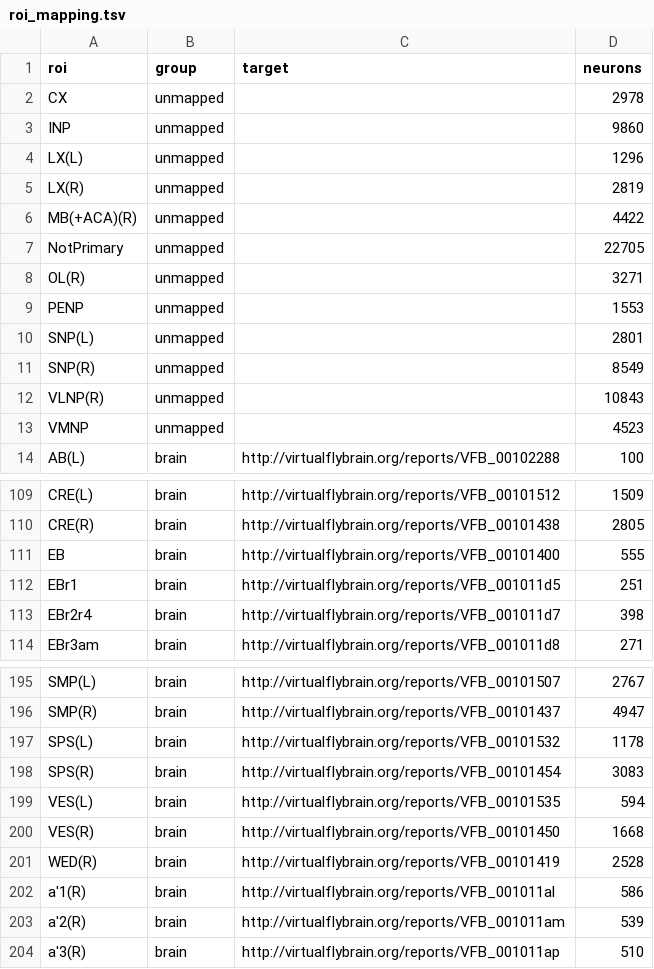
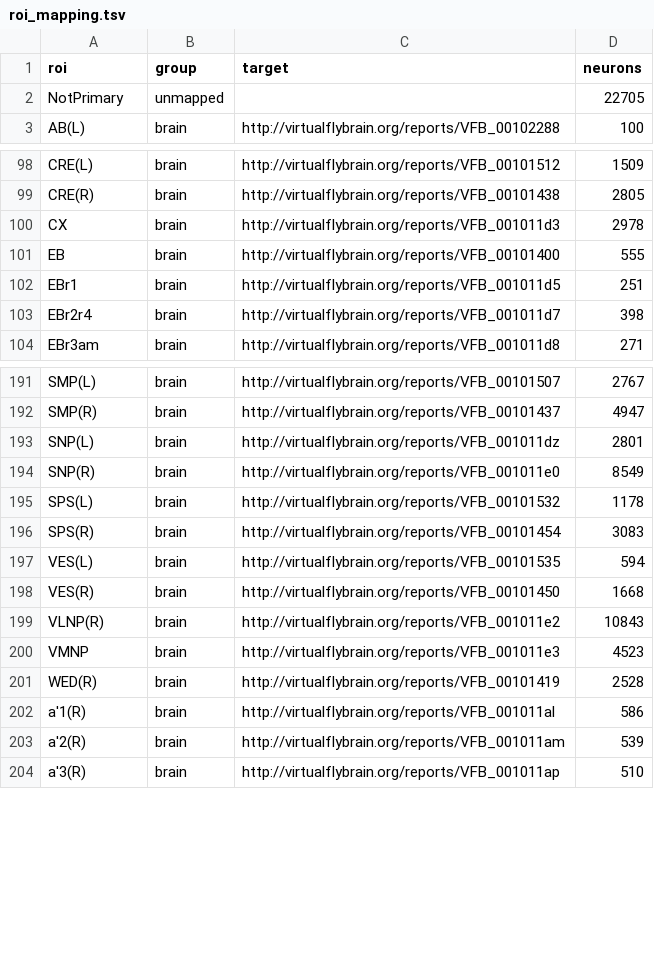
Before and after one commit to VirtualFlyBrain/vfb-region-connectivity, a TSV file: src/ontology/reports/hemibrain/roi_mapping.tsv, drawn as a sheet; only a part is shown, gaps mark what is left out; removed rows and columns are numbered as before the commit, all else as after; the diff covers the shown part only; the diff names each change by its address in the sheet, - before the commit and + after, or states it on an @@ line.

Commit message:
fix hemibrain regions

```diff
--- a/src/ontology/reports/hemibrain/roi_mapping.tsv
+++ b/src/ontology/reports/hemibrain/roi_mapping.tsv
-row 2: CX | unmapped |  | 2978
-row 3: INP | unmapped |  | 9860
-row 4: LX(L) | unmapped |  | 1296
-row 5: LX(R) | unmapped |  | 2819
-row 6: MB(+ACA)(R) | unmapped |  | 4422
-row 8: OL(R) | unmapped |  | 3271
-row 9: PENP | unmapped |  | 1553
-row 10: SNP(L) | unmapped |  | 2801
-row 11: SNP(R) | unmapped |  | 8549
-row 12: VLNP(R) | unmapped |  | 10843
-row 13: VMNP | unmapped |  | 4523
+row 100: CX | brain | http://virtualflybrain.org/reports/VFB_001011d3 | 2978
+row 193: SNP(L) | brain | http://virtualflybrain.org/reports/VFB_001011dz | 2801
+row 194: SNP(R) | brain | http://virtualflybrain.org/reports/VFB_001011e0 | 8549
+row 199: VLNP(R) | brain | http://virtualflybrain.org/reports/VFB_001011e2 | 10843
+row 200: VMNP | brain | http://virtualflybrain.org/reports/VFB_001011e3 | 4523
```
Also changed, not shown: 6 added rows elsewhere in this file, 3 other files.
